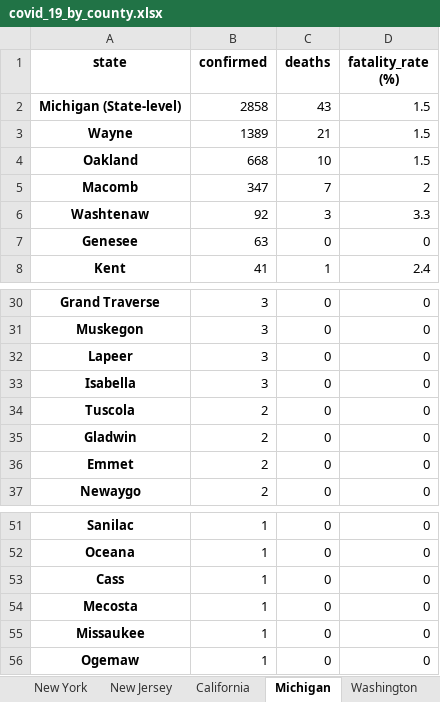
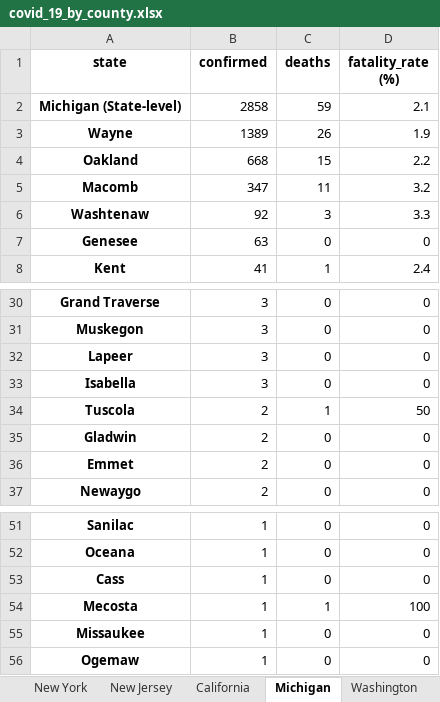
Before and after one commit to apgr0ss/covid19-scraper, an Excel workbook: covid_19_by_county.xlsx, sheet Michigan, drawn as a sheet; only a part is shown, gaps mark what is left out; values as stored, in another font and other column widths than the file's, no borders; the diff names each change by its address in the sheet, - before the commit and + after, or states it on an @@ line.

```diff
--- a/covid_19_by_county.xlsx (sheet Michigan)
+++ b/covid_19_by_county.xlsx (sheet Michigan)
-C2 (deaths): 43
+C2 (deaths): 59
-D2 (fatality_rate (%)): 1.5
+D2 (fatality_rate (%)): 2.1
-C3 (deaths): 21
+C3 (deaths): 26
-D3 (fatality_rate (%)): 1.5
+D3 (fatality_rate (%)): 1.9
-C4 (deaths): 10
+C4 (deaths): 15
-D4 (fatality_rate (%)): 1.5
+D4 (fatality_rate (%)): 2.2
-C5 (deaths): 7
+C5 (deaths): 11
-D5 (fatality_rate (%)): 2
+D5 (fatality_rate (%)): 3.2
-C34 (deaths): 0
+C34 (deaths): 1
-D34 (fatality_rate (%)): 0
+D34 (fatality_rate (%)): 50
-C54 (deaths): 0
+C54 (deaths): 1
-D54 (fatality_rate (%)): 0
+D54 (fatality_rate (%)): 100
```
Also changed, not shown: sheet Ohio, sheet New Jersey, sheet Pennsylvania, sheet Virginia.
